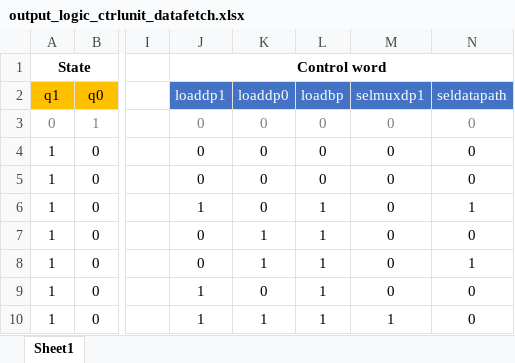
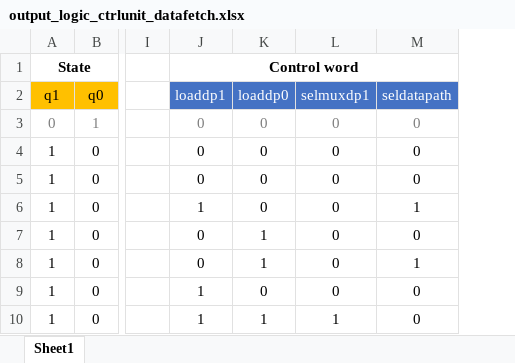
Before and after one commit to Ryuuba/Superscalar, an Excel workbook: output_logic_ctrlunit_datafetch.xlsx, sheet Sheet1, drawn as a sheet; only a part is shown, gaps mark what is left out; values as stored, in another font and other column widths than the file's, no borders; the diff names each change by its address in the sheet, - before the commit and + after, or states it on an @@ line.

Commit message:
result output was corrected

```diff
--- a/output_logic_ctrlunit_datafetch.xlsx (sheet Sheet1)
+++ b/output_logic_ctrlunit_datafetch.xlsx (sheet Sheet1)
-column L (loadbp), rows 3-10: 0 | 0 | 0 | 1 | 1 | 1 | 1 | 1
```
Also changed, not shown: 6 other files.
